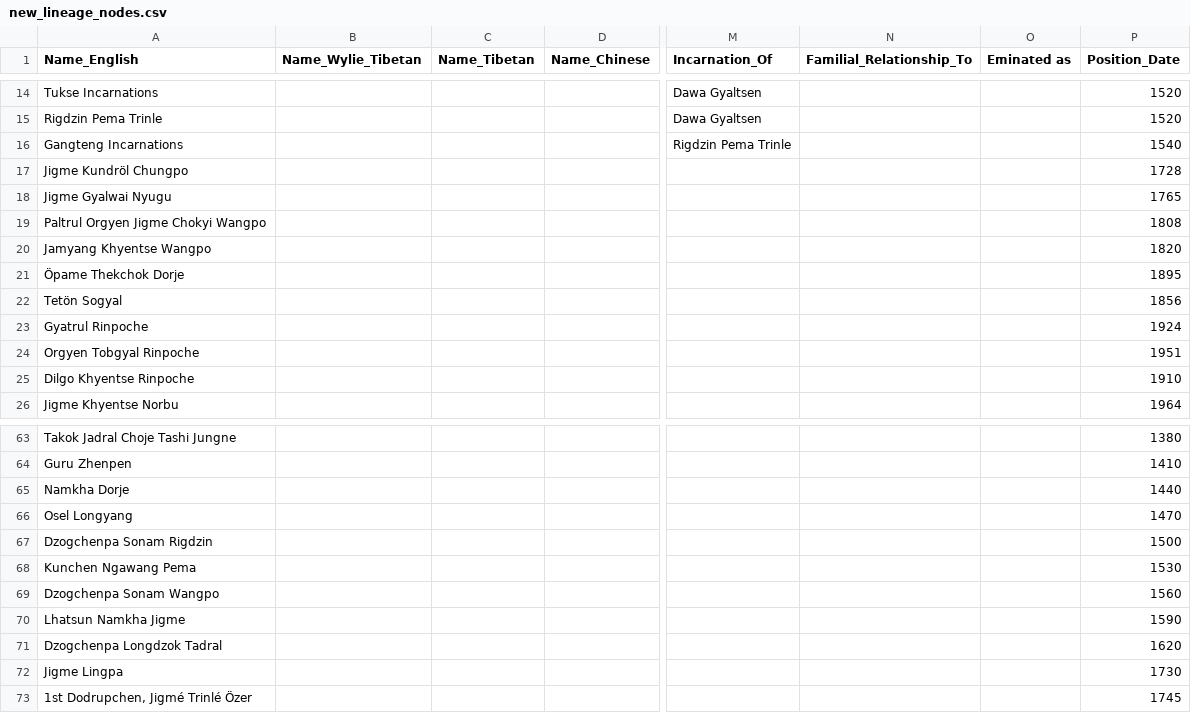
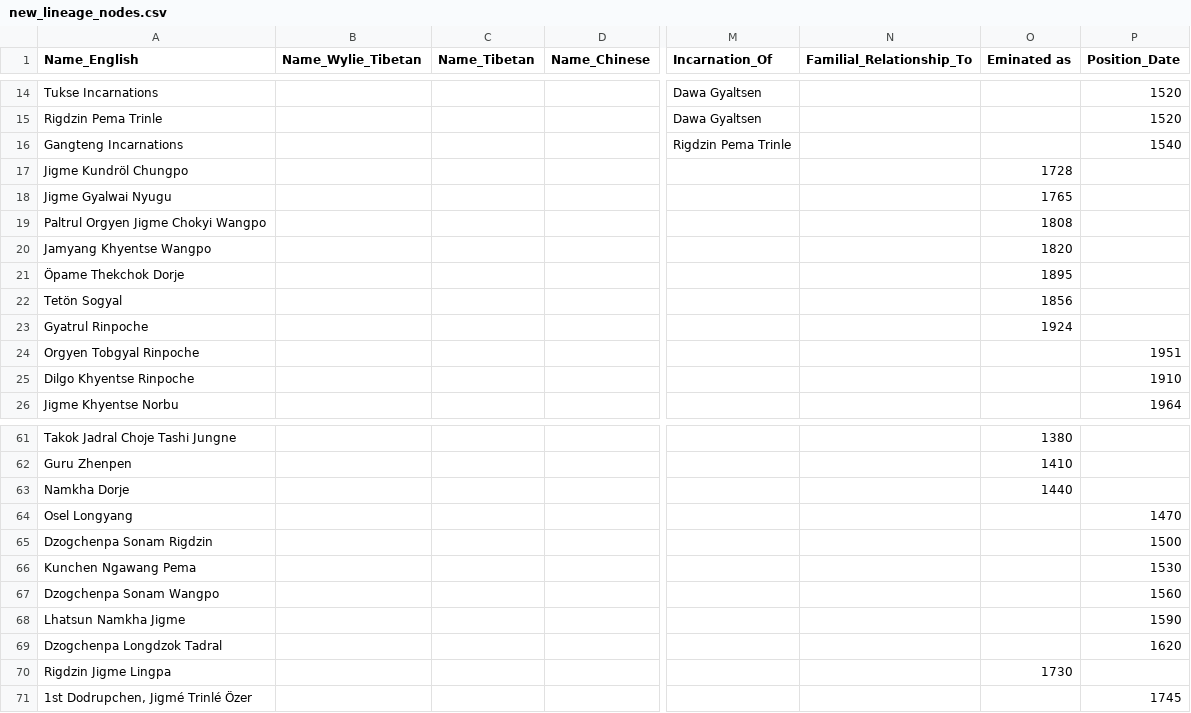
Before and after one commit to aftab-h/buddhist-lineage-tree-for-web, a CSV file: data/new_lineage_nodes.csv, drawn as a sheet; only a part is shown, gaps mark what is left out; addresses are those after the commit; the diff covers the shown part only; the diff names each change by its address in the sheet, - before the commit and + after, or states it on an @@ line.

Commit message:
fixing the names  in csv

```diff
--- a/data/new_lineage_nodes.csv
+++ b/data/new_lineage_nodes.csv
-O17 (Eminated as): (empty)
+O17 (Eminated as): 1728
-P17 (Position_Date): 1728
+P17 (Position_Date): (empty)
-O18 (Eminated as): (empty)
+O18 (Eminated as): 1765
-P18 (Position_Date): 1765
+P18 (Position_Date): (empty)
-O19 (Eminated as): (empty)
+O19 (Eminated as): 1808
-P19 (Position_Date): 1808
+P19 (Position_Date): (empty)
-O20 (Eminated as): (empty)
+O20 (Eminated as): 1820
-P20 (Position_Date): 1820
+P20 (Position_Date): (empty)
-O21 (Eminated as): (empty)
+O21 (Eminated as): 1895
-P21 (Position_Date): 1895
+P21 (Position_Date): (empty)
-O22 (Eminated as): (empty)
+O22 (Eminated as): 1856
-P22 (Position_Date): 1856
+P22 (Position_Date): (empty)
-O23 (Eminated as): (empty)
+O23 (Eminated as): 1924
-P23 (Position_Date): 1924
+P23 (Position_Date): (empty)
-O61 (Eminated as): (empty)
+O61 (Eminated as): 1380
-P61 (Position_Date): 1380
+P61 (Position_Date): (empty)
-O62 (Eminated as): (empty)
+O62 (Eminated as): 1410
-P62 (Position_Date): 1410
+P62 (Position_Date): (empty)
-O63 (Eminated as): (empty)
+O63 (Eminated as): 1440
-P63 (Position_Date): 1440
+P63 (Position_Date): (empty)
-A70 (Name_English): Jigme Lingpa
+A70 (Name_English): Rigdzin Jigme Lingpa
-O70 (Eminated as): (empty)
+O70 (Eminated as): 1730
-P70 (Position_Date): 1730
+P70 (Position_Date): (empty)
```
Also changed, not shown: 5 added rows, 7 removed rows and 49 edited cells elsewhere in this file.
